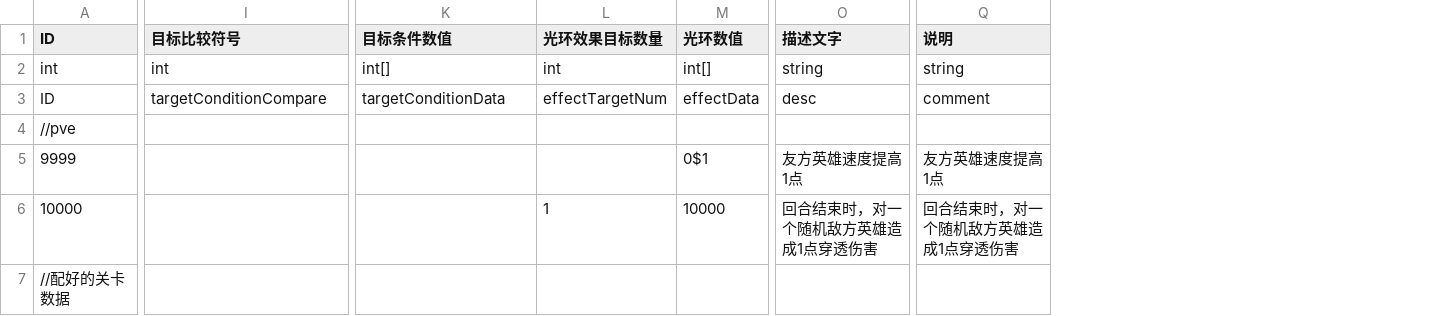
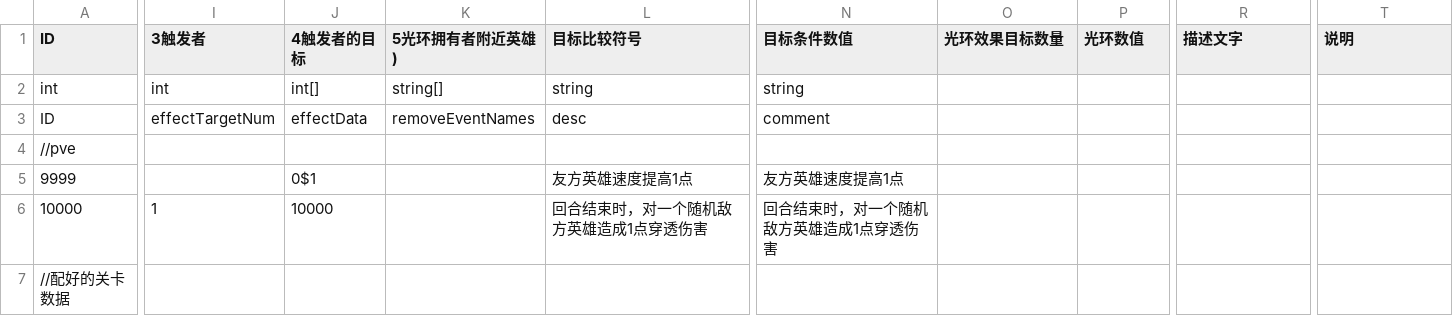
Before and after one commit to PenpenLi/FinalWar_data, a CSV file: csv/aura.csv, drawn as a sheet; only a part is shown, gaps mark what is left out; addresses are those after the commit; the diff covers the shown part only; the diff names each change by its address in the sheet, - before the commit and + after, or states it on an @@ line.

```diff
--- a/csv/aura.csv
+++ b/csv/aura.csv
+column I (3触发者), rows 2-6: int | effectTargetNum |  |  | 1
+column J (4触发者的目标), rows 2-6: int[] | effectData |  | 0$1 | 10000
+column K (5光环拥有者附近英雄)), rows 2-3: string[] | removeEventNames
-L2 (目标比较符号): int
+L2 (目标比较符号): string
-N2 (目标条件数值): int[]
+N2 (目标条件数值): string
-O2 (光环效果目标数量): int
+O2 (光环效果目标数量): (empty)
-P2 (光环数值): int[]
+P2 (光环数值): (empty)
-R2 (描述文字): string
+R2 (描述文字): (empty)
-T2 (说明): string
+T2 (说明): (empty)
-L3 (目标比较符号): targetConditionCompare
+L3 (目标比较符号): desc
-N3 (目标条件数值): targetConditionData
+N3 (目标条件数值): comment
-O3 (光环效果目标数量): effectTargetNum
+O3 (光环效果目标数量): (empty)
-P3 (光环数值): effectData
+P3 (光环数值): (empty)
-R3 (描述文字): desc
+R3 (描述文字): (empty)
-T3 (说明): comment
+T3 (说明): (empty)
-L5 (目标比较符号): (empty)
+L5 (目标比较符号): 友方英雄速度提高1点
-N5 (目标条件数值): (empty)
+N5 (目标条件数值): 友方英雄速度提高1点
-P5 (光环数值): 0$1
+P5 (光环数值): (empty)
-R5 (描述文字): 友方英雄速度提高1点
+R5 (描述文字): (empty)
-T5 (说明): 友方英雄速度提高1点
+T5 (说明): (empty)
-L6 (目标比较符号): (empty)
+L6 (目标比较符号): 回合结束时，对一个随机敌方英雄造成1点穿透伤害
-N6 (目标条件数值): (empty)
+N6 (目标条件数值): 回合结束时，对一个随机敌方英雄造成1点穿透伤害
-O6 (光环效果目标数量): 1
+O6 (光环效果目标数量): (empty)
-P6 (光环数值): 10000
+P6 (光环数值): (empty)
-R6 (描述文字): 回合结束时，对一个随机敌方英雄造成1点穿透伤害
+R6 (描述文字): (empty)
-T6 (说明): 回合结束时，对一个随机敌方英雄造成1点穿透伤害
+T6 (说明): (empty)
```
Also changed, not shown: 102 edited cells elsewhere in this file, csv/effect.csv.
